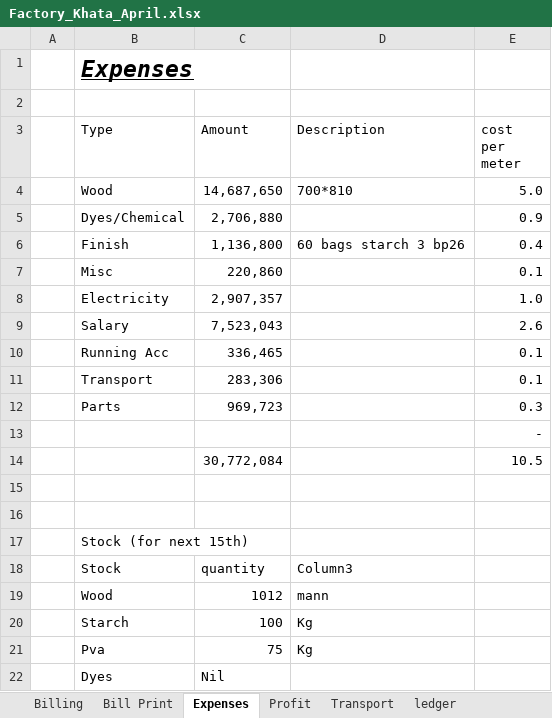
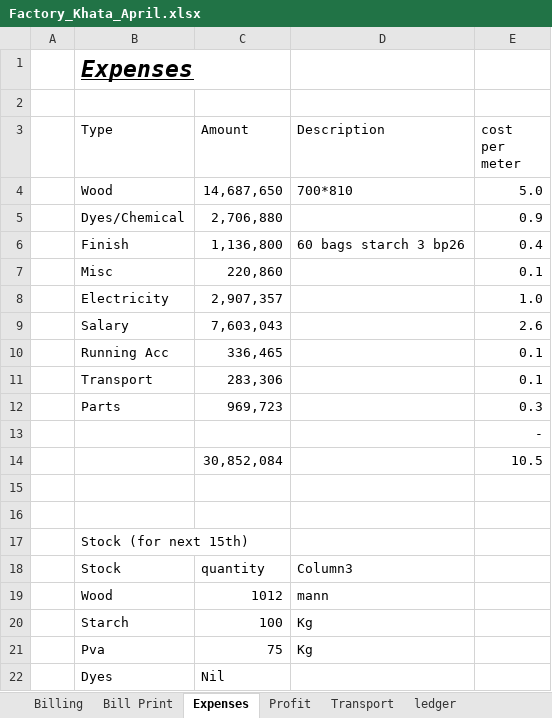
Before and after one commit to omerrazzaq4/Alhamd_April, an Excel workbook: Factory_Khata_April.xlsx, sheet Expenses, drawn as a sheet; values as stored, in another font and other column widths than the file's, no borders; table styles not drawn; the diff names each change by its address in the sheet, - before the commit and + after, or states it on an @@ line.

```diff
--- a/Factory_Khata_April.xlsx (sheet Expenses)
+++ b/Factory_Khata_April.xlsx (sheet Expenses)
-C9 (Amount): 7,523,043
+C9 (Amount): 7,603,043
-C14 (Amount): 30,772,084
+C14 (Amount): 30,852,084
```
Also changed, not shown: sheet Cashbook, sheet Profit, hidden cells, charts or pictures.
